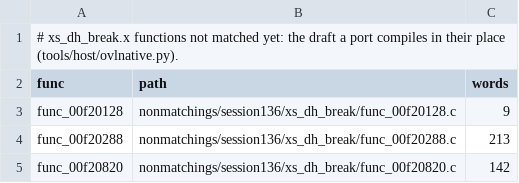
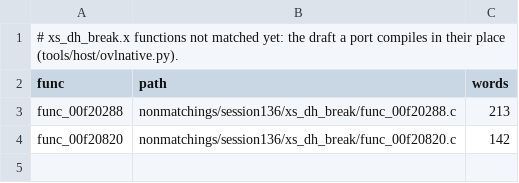
Before and after one commit to ShayVD/kh1-decomp, a TSV file: ovl/xs_dh_break/drafts.tsv, drawn as a sheet; the diff names each change by its address in the sheet, - before the commit and + after, or states it on an @@ line.

```diff
--- a/ovl/xs_dh_break/drafts.tsv
+++ b/ovl/xs_dh_break/drafts.tsv
-row 3: func_00f20128 | nonmatchings/session136/xs_dh_break/func_00f20128.c | 9
```
Also changed, not shown: 1 other file.
